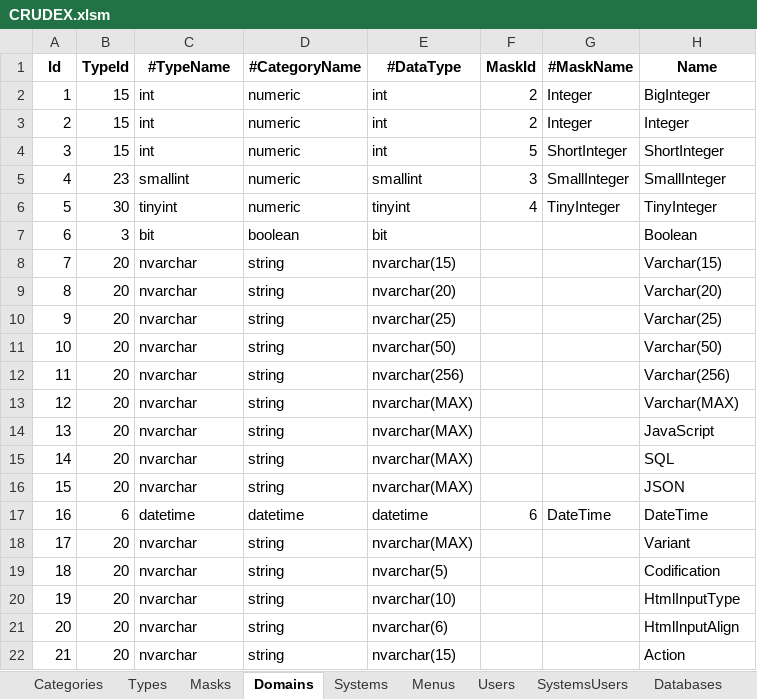
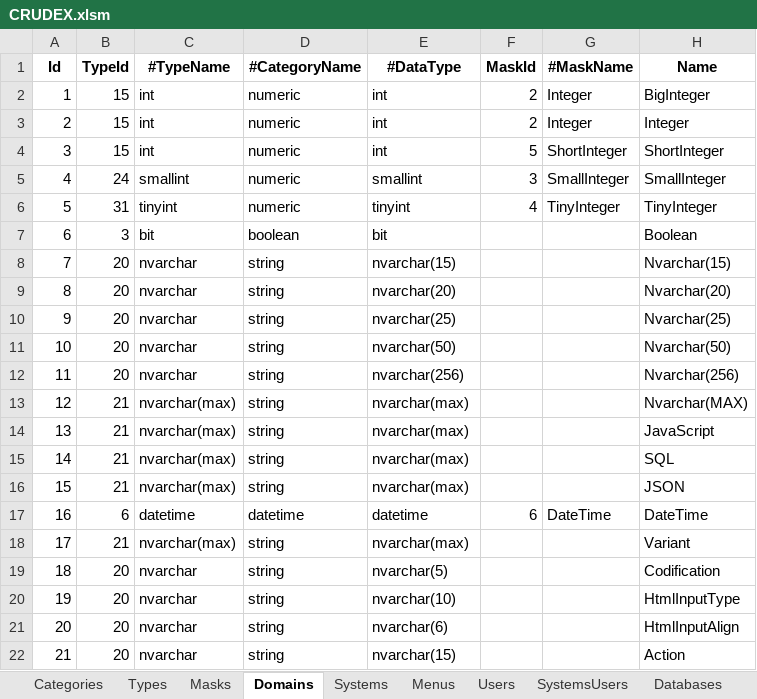
Before and after one commit to joaolabrego/CRUDEX, an Excel workbook: CRUDEX/Assets/CRUDEX.xlsm, sheet Domains, drawn as a sheet; only a part is shown; values as stored, in another font and other column widths than the file's, no borders; the diff names each change by its address in the sheet, - before the commit and + after, or states it on an @@ line.

```diff
--- a/CRUDEX/Assets/CRUDEX.xlsm (sheet Domains)
+++ b/CRUDEX/Assets/CRUDEX.xlsm (sheet Domains)
-B5 (TypeId): 23
+B5 (TypeId): 24
-B6 (TypeId): 30
+B6 (TypeId): 31
-H8 (Name): Varchar(15)
+H8 (Name): Nvarchar(15)
-H9 (Name): Varchar(20)
+H9 (Name): Nvarchar(20)
-H10 (Name): Varchar(25)
+H10 (Name): Nvarchar(25)
-H11 (Name): Varchar(50)
+H11 (Name): Nvarchar(50)
-H12 (Name): Varchar(256)
+H12 (Name): Nvarchar(256)
-B13:B16 (TypeId): 20
+B13:B16 (TypeId): 21
-C13:C16 (#TypeName): nvarchar
+C13:C16 (#TypeName): nvarchar(max)
-E13:E16 (#DataType): nvarchar(MAX)
+E13:E16 (#DataType): nvarchar(max)
-H13 (Name): Varchar(MAX)
+H13 (Name): Nvarchar(MAX)
-B18 (TypeId): 20
+B18 (TypeId): 21
-C18 (#TypeName): nvarchar
+C18 (#TypeName): nvarchar(max)
-E18 (#DataType): nvarchar(MAX)
+E18 (#DataType): nvarchar(max)
```
Also changed, not shown: sheet Columns, sheet Types, sheet Indexkeys, sheet Indexes, sheet SystemsDatabases, sheet SystemsUsers, 2 more sheets, formulas that keep their value, 22 other files.
